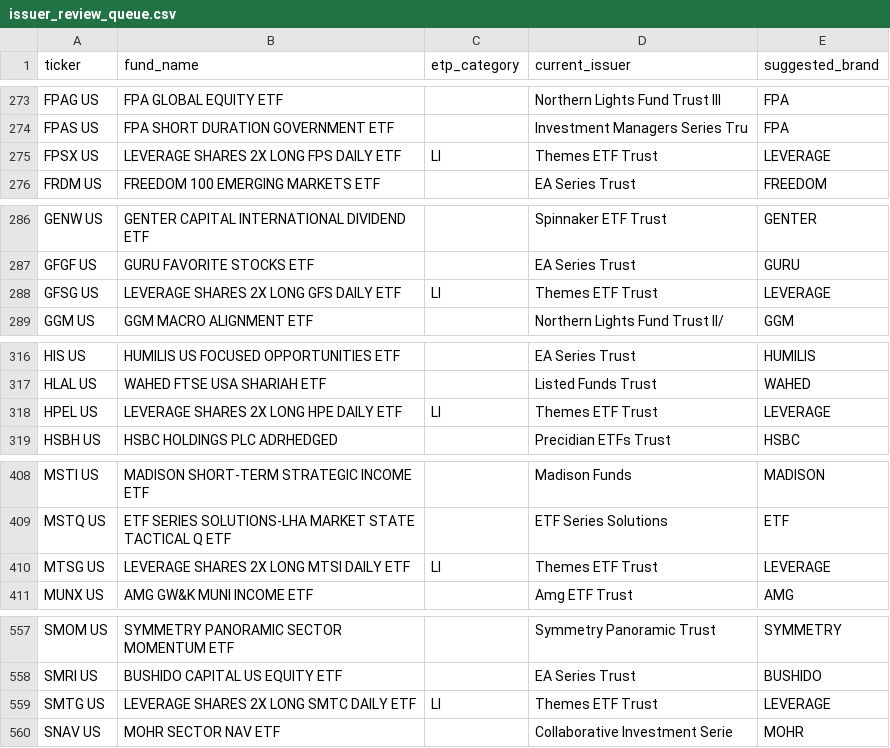
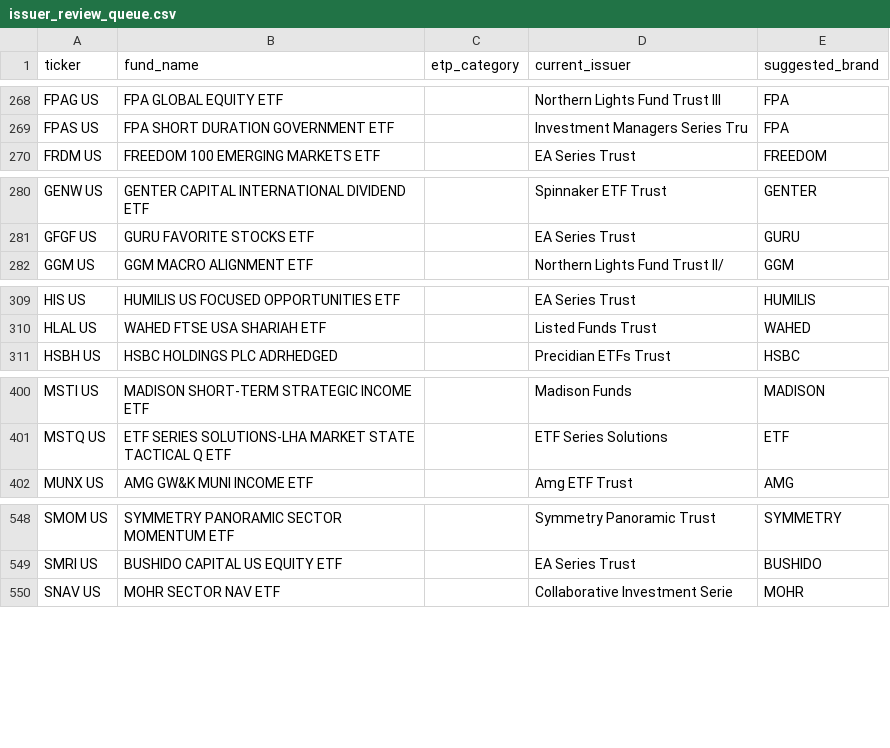
Before and after one commit to the-atlas-protocol/rexfinhub, a CSV file: docs/issuer_review_queue.csv, drawn as a sheet; only a part is shown, gaps mark what is left out; the diff covers the shown part only; the diff names each change by its address in the sheet, - before the commit and + after, or states it on an @@ line.

```diff
--- a/docs/issuer_review_queue.csv
+++ b/docs/issuer_review_queue.csv
-row 275: FPSX US | LEVERAGE SHARES 2X LONG FPS DAILY ETF | LI | Themes ETF Trust | LEVERAGE
-row 288: GFSG US | LEVERAGE SHARES 2X LONG GFS DAILY ETF | LI | Themes ETF Trust | LEVERAGE
-row 318: HPEL US | LEVERAGE SHARES 2X LONG HPE DAILY ETF | LI | Themes ETF Trust | LEVERAGE
-row 410: MTSG US | LEVERAGE SHARES 2X LONG MTSI DAILY ETF | LI | Themes ETF Trust | LEVERAGE
-row 559: SMTG US | LEVERAGE SHARES 2X LONG SMTC DAILY ETF | LI | Themes ETF Trust | LEVERAGE
```
Also changed, not shown: 5 removed rows elsewhere in this file, config/rules/issuer_brand_overrides.csv.
